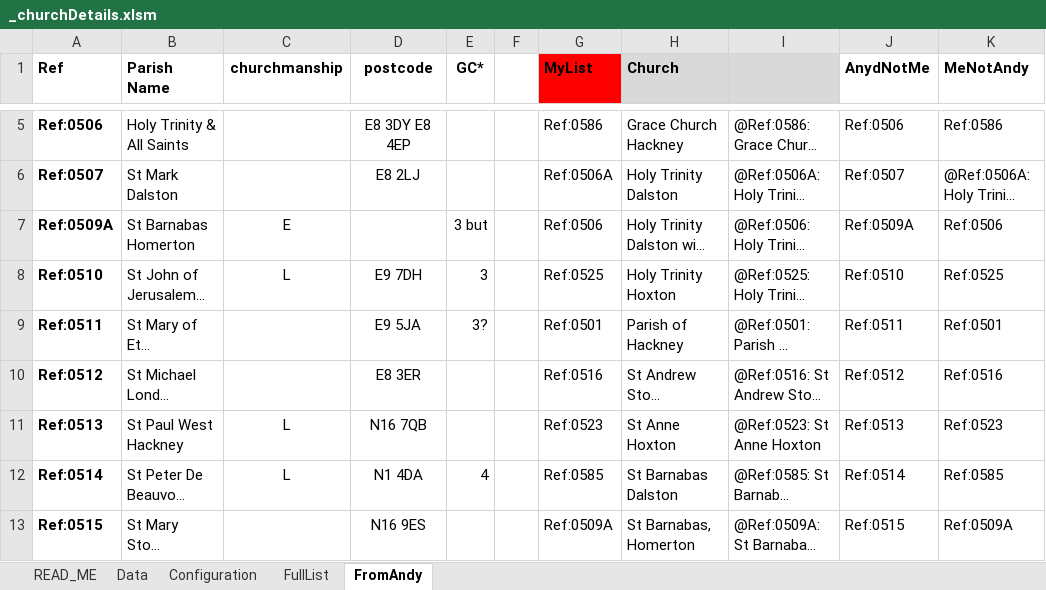
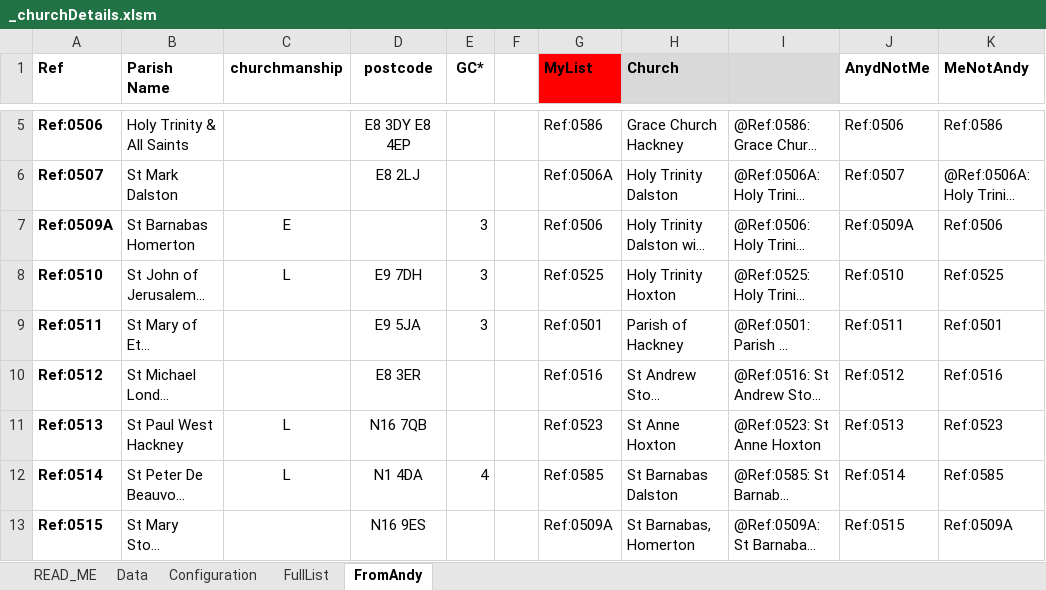
Before and after one commit to araJamieson/araJamieson.github.io, an Excel workbook: js/_churchDetails.xlsm, sheet FromAndy, drawn as a sheet; only a part is shown, gaps mark what is left out; long unchanged cells end in …; values as stored, in another font and other column widths than the file's, no borders; conditional formats not drawn; the diff covers the shown part only; the diff names each change by its address in the sheet, - before the commit and + after, or states it on an @@ line.

```diff
--- a/js/_churchDetails.xlsm (sheet FromAndy)
+++ b/js/_churchDetails.xlsm (sheet FromAndy)
-E7 (GC*): 3 but
+E7 (GC*): 3
-E9 (GC*): 3?
+E9 (GC*): 3
```
Also changed, not shown: 10 edited cells and cell formats elsewhere in this sheet, sheet Data, formulas that keep their value, charts or pictures, 2 other files.
